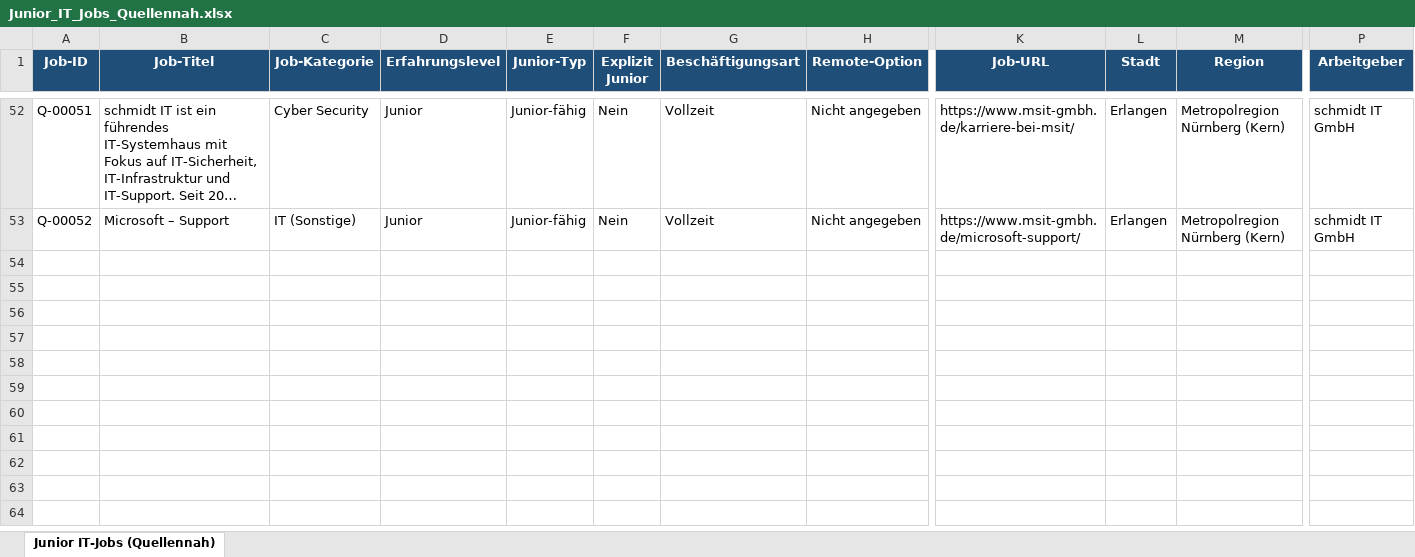
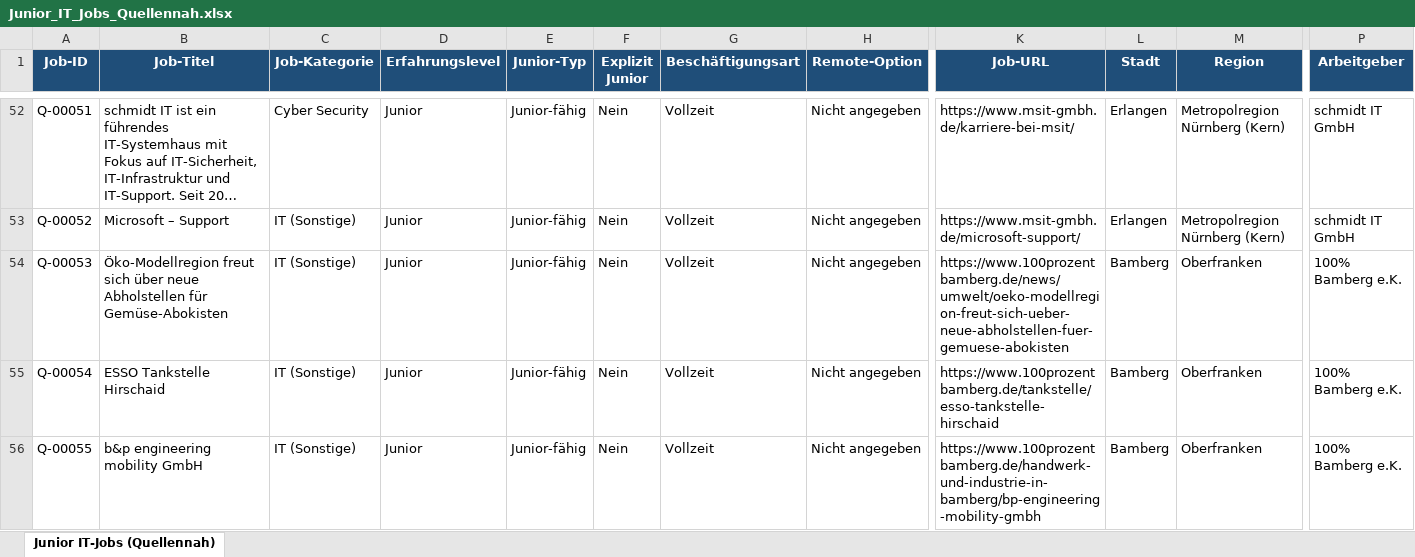
Before and after one commit to BirdNest055/Heyjobs, an Excel workbook: download/Junior_IT_Jobs_Quellennah.xlsx, sheet Junior IT-Jobs (Quellennah), drawn as a sheet; only a part is shown, gaps mark what is left out; long unchanged cells end in …; values as stored, in another font and other column widths than the file's, no borders; rows hold the shown columns only; the diff covers the shown part only; the diff names each change by its address in the sheet, - before the commit and + after, or states it on an @@ line.

Commit message:
Junior IT-Jobs quellennah - 62 Jobs (+10)

```diff
--- a/download/Junior_IT_Jobs_Quellennah.xlsx (sheet Junior IT-Jobs (Quellennah))
+++ b/download/Junior_IT_Jobs_Quellennah.xlsx (sheet Junior IT-Jobs (Quellennah))
+row 54: Q-00053 | Öko-Modellregion freut sich über neue Abholstellen für Gemüse-Abokisten | IT (Sonstige) | Junior | Junior-fähig | Nein | Vollzeit | Nicht angegeben | https://www.100prozentbamberg.de/news/umwelt/oeko-modellregion-freut-sich-ueber-neue-abholstellen-fuer-gemuese-abokisten | Bamberg | Oberfranken | 100% Bamberg e.K.
+row 55: Q-00054 | ESSO Tankstelle Hirschaid | IT (Sonstige) | Junior | Junior-fähig | Nein | Vollzeit | Nicht angegeben | https://www.100prozentbamberg.de/tankstelle/esso-tankstelle-hirschaid | Bamberg | Oberfranken | 100% Bamberg e.K.
+row 56: Q-00055 | b&p engineering mobility GmbH | IT (Sonstige) | Junior | Junior-fähig | Nein | Vollzeit | Nicht angegeben | https://www.100prozentbamberg.de/handwerk-und-industrie-in-bamberg/bp-engineering-mobility-gmbh | Bamberg | Oberfranken | 100% Bamberg e.K.
```
Also changed, not shown: 7 added rows elsewhere in this sheet, 4 other files.
